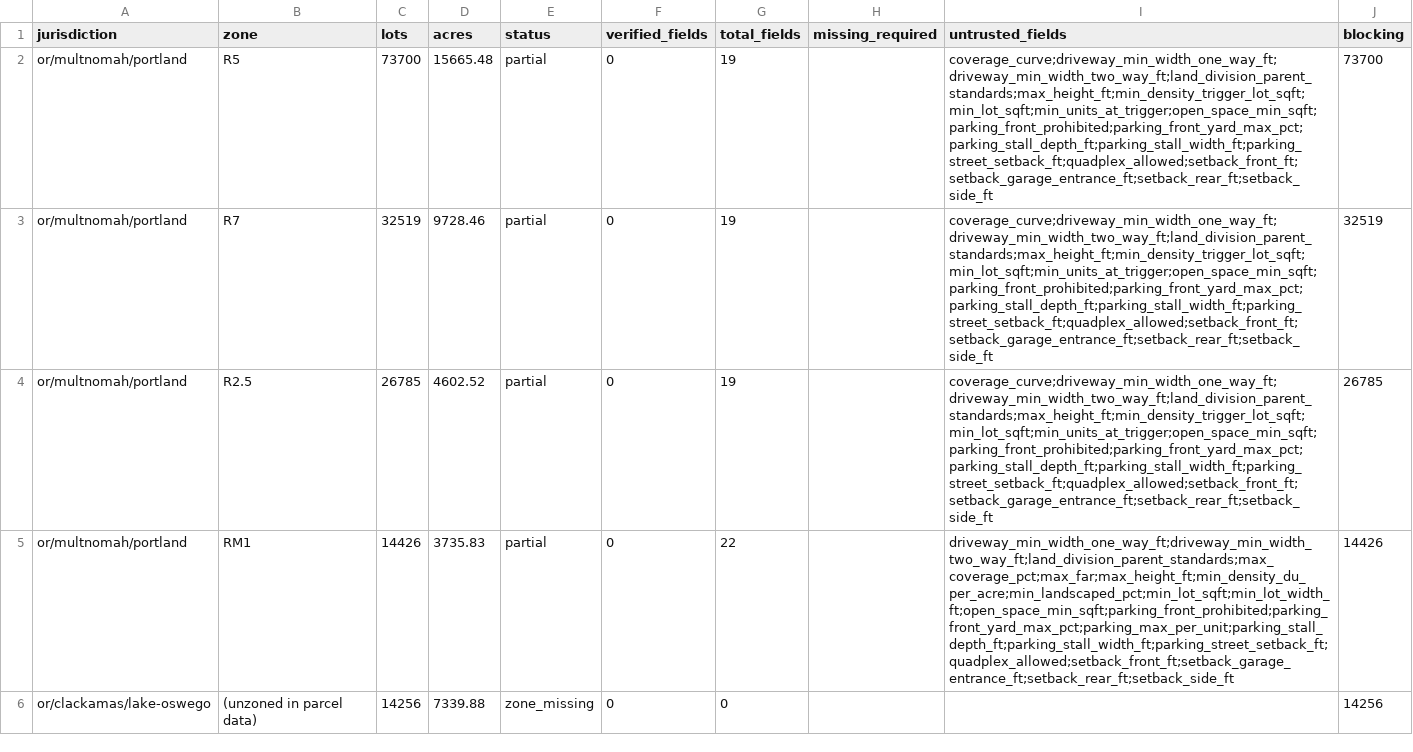
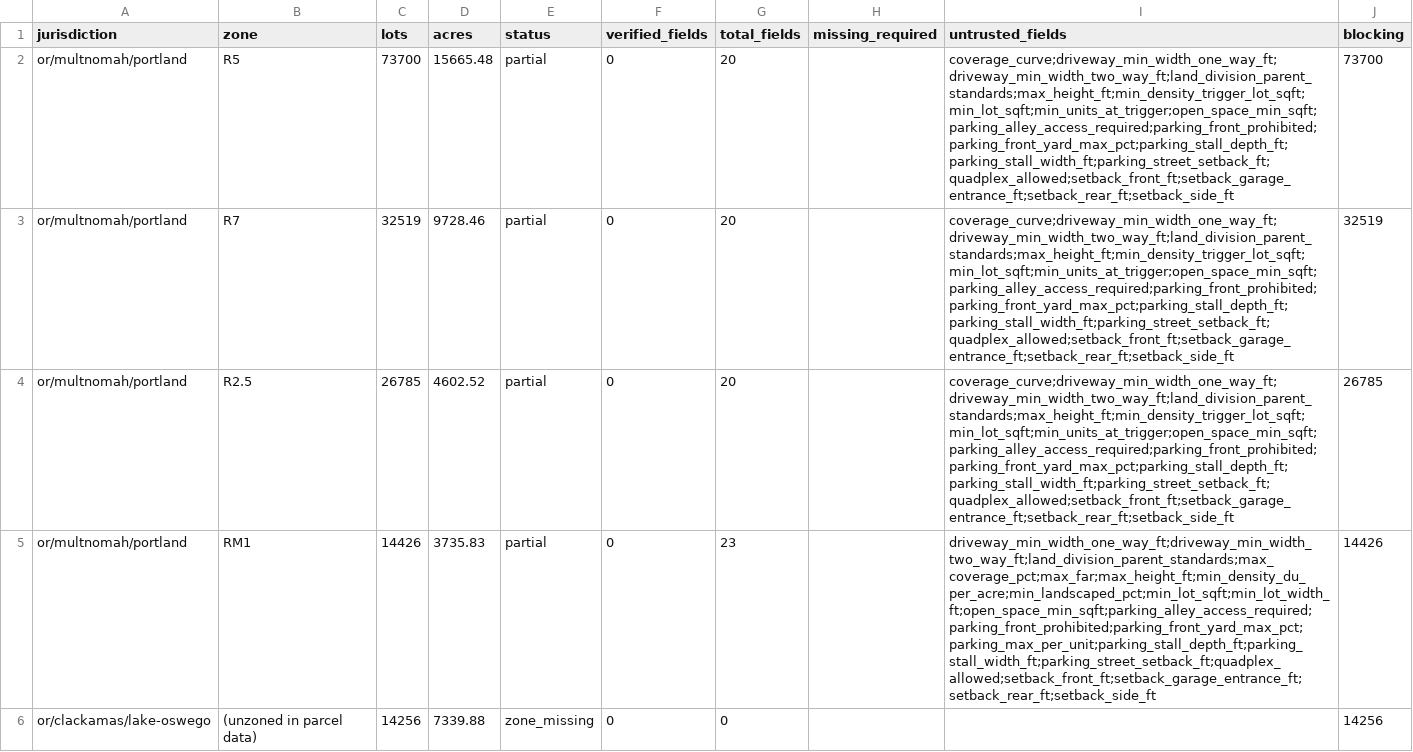
Before and after one commit to hahmlet/vicinitideals, a CSV file: data/flats/coverage.csv, drawn as a sheet; only a part is shown; the diff covers the shown part only.

```diff
--- a/data/flats/coverage.csv
+++ b/data/flats/coverage.csv
@@ -1,6 +1,6 @@
 jurisdiction,zone,lots,acres,status,verified_fields,total_fields,missing_required,untrusted_fields,blocking
-or/multnomah/portland,R5,73700,15665.48,partial,0,19,,coverage_curve;driveway_min_width_one_way_ft;driveway_min_width_two_way_ft;land_division_parent_standards;max_height_ft;min_density_trigger_lot_sqft;min_lot_sqft;min_units_at_trigger;open_space_min_sqft;parking_front_prohibited;parking_front_yard_max_pct;parking_stall_depth_ft;parking_stall_width_ft;parking_street_setback_ft;quadplex_allowed;setback_front_ft;setback_garage_entrance_ft;setback_rear_ft;setback_side_ft,73700
-or/multnomah/portland,R7,32519,9728.46,partial,0,19,,coverage_curve;driveway_min_width_one_way_ft;driveway_min_width_two_way_ft;land_division_parent_standards;max_height_ft;min_density_trigger_lot_sqft;min_lot_sqft;min_units_at_trigger;open_space_min_sqft;parking_front_prohibited;parking_front_yard_max_pct;parking_stall_depth_ft;parking_stall_width_ft;parking_street_setback_ft;quadplex_allowed;setback_front_ft;setback_garage_entrance_ft;setback_rear_ft;setback_side_ft,32519
-or/multnomah/portland,R2.5,26785,4602.52,partial,0,19,,coverage_curve;driveway_min_width_one_way_ft;driveway_min_width_two_way_ft;land_division_parent_standards;max_height_ft;min_density_trigger_lot_sqft;min_lot_sqft;min_units_at_trigger;open_space_min_sqft;parking_front_prohibited;parking_front_yard_max_pct;parking_stall_depth_ft;parking_stall_width_ft;parking_street_setback_ft;quadplex_allowed;setback_front_ft;setback_garage_entrance_ft;setback_rear_ft;setback_side_ft,26785
-or/multnomah/portland,RM1,14426,3735.83,partial,0,22,,driveway_min_width_one_way_ft;driveway_min_width_two_way_ft;land_division_parent_standards;max_coverage_pct;max_far;max_height_ft;min_density_du_per_acre;min_landscaped_pct;min_lot_sqft;min_lot_width_ft;open_space_min_sqft;parking_front_prohibited;parking_front_yard_max_pct;parking_max_per_unit;parking_stall_depth_ft;parking_stall_width_ft;parking_street_setback_ft;quadplex_allowed;setback_front_ft;setback_garage_entrance_ft;setback_rear_ft;setback_side_ft,14426
+or/multnomah/portland,R5,73700,15665.48,partial,0,20,,coverage_curve;driveway_min_width_one_way_ft;driveway_min_width_two_way_ft;land_division_parent_standards;max_height_ft;min_density_trigger_lot_sqft;min_lot_sqft;min_units_at_trigger;open_space_min_sqft;parking_alley_access_required;parking_front_prohibited;parking_front_yard_max_pct;parking_stall_depth_ft;parking_stall_width_ft;parking_street_setback_ft;quadplex_allowed;setback_front_ft;setback_garage_entrance_ft;setback_rear_ft;setback_side_ft,73700
+or/multnomah/portland,R7,32519,9728.46,partial,0,20,,coverage_curve;driveway_min_width_one_way_ft;driveway_min_width_two_way_ft;land_division_parent_standards;max_height_ft;min_density_trigger_lot_sqft;min_lot_sqft;min_units_at_trigger;open_space_min_sqft;parking_alley_access_required;parking_front_prohibited;parking_front_yard_max_pct;parking_stall_depth_ft;parking_stall_width_ft;parking_street_setback_ft;quadplex_allowed;setback_front_ft;setback_garage_entrance_ft;setback_rear_ft;setback_side_ft,32519
+or/multnomah/portland,R2.5,26785,4602.52,partial,0,20,,coverage_curve;driveway_min_width_one_way_ft;driveway_min_width_two_way_ft;land_division_parent_standards;max_height_ft;min_density_trigger_lot_sqft;min_lot_sqft;min_units_at_trigger;open_space_min_sqft;parking_alley_access_required;parking_front_prohibited;parking_front_yard_max_pct;parking_stall_depth_ft;parking_stall_width_ft;parking_street_setback_ft;quadplex_allowed;setback_front_ft;setback_garage_entrance_ft;setback_rear_ft;setback_side_ft,26785
+or/multnomah/portland,RM1,14426,3735.83,partial,0,23,,driveway_min_width_one_way_ft;driveway_min_width_two_way_ft;land_division_parent_standards;max_coverage_pct;max_far;max_height_ft;min_density_du_per_acre;min_landscaped_pct;min_lot_sqft;min_lot_width_ft;open_space_min_sqft;parking_alley_access_required;parking_front_prohibited;parking_front_yard_max_pct;parking_max_per_unit;parking_stall_depth_ft;parking_stall_width_ft;parking_street_setback_ft;quadplex_allowed;setback_front_ft;setback_garage_entrance_ft;setback_rear_ft;setback_side_ft,14426
 or/clackamas/lake-oswego,(unzoned in parcel data),14256,7339.88,zone_missing,0,0,,,14256
```
Also changed, not shown: 181 edited cells elsewhere in this file, 1 other file.
